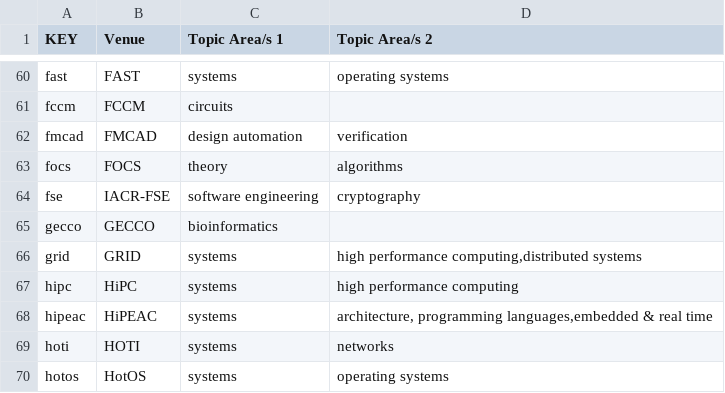
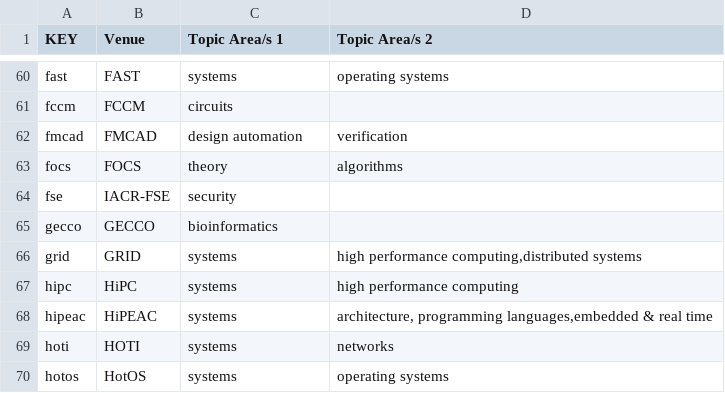
Before and after one commit to csmetrics/csmetrics.net, a CSV file: app/data/venue_category.csv, drawn as a sheet; only a part is shown, gaps mark what is left out.

Commit message:
bad category

```diff
--- a/app/data/venue_category.csv
+++ b/app/data/venue_category.csv
@@ -63,3 +63,3 @@ fmcad,FMCAD,design automation,verification
 focs,FOCS,theory,algorithms
-fse,IACR-FSE,software engineering,cryptography
+fse,IACR-FSE,security,
 gecco,GECCO,bioinformatics,
```
